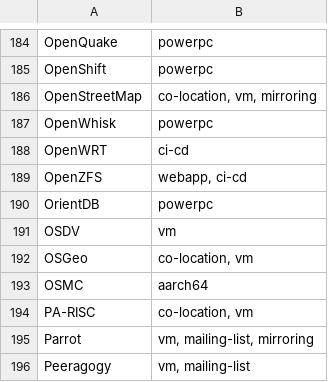
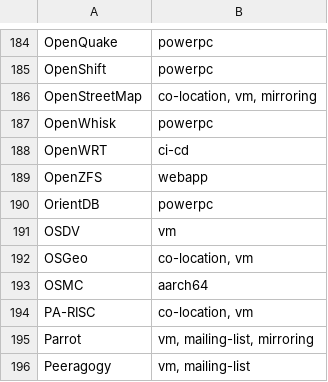
Before and after one commit to osuosl/osuosl-pelican, a CSV file: content/services/hosting/projects.csv, drawn as a sheet; only a part is shown, gaps mark what is left out.

Commit message:
Removed ci-cd from OpenZFS project

```diff
--- a/content/services/hosting/projects.csv
+++ b/content/services/hosting/projects.csv
@@ -188,3 +188,3 @@
 "OpenWRT","ci-cd"
-"OpenZFS","webapp, ci-cd"
+"OpenZFS","webapp"
 "OrientDB","powerpc"
```
